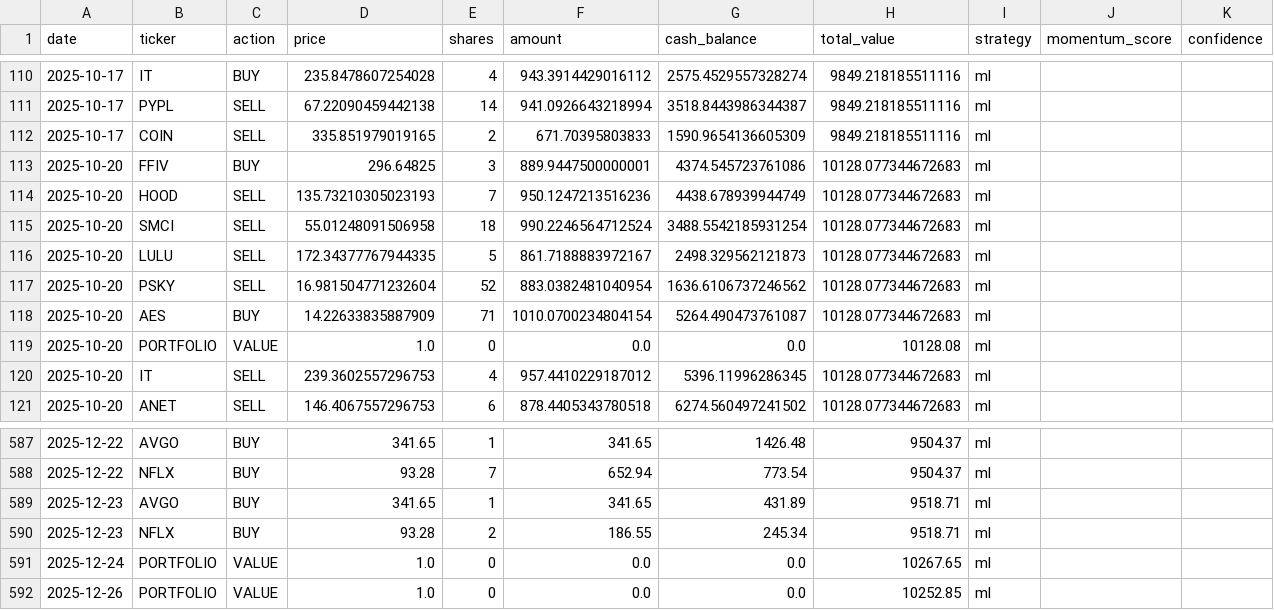
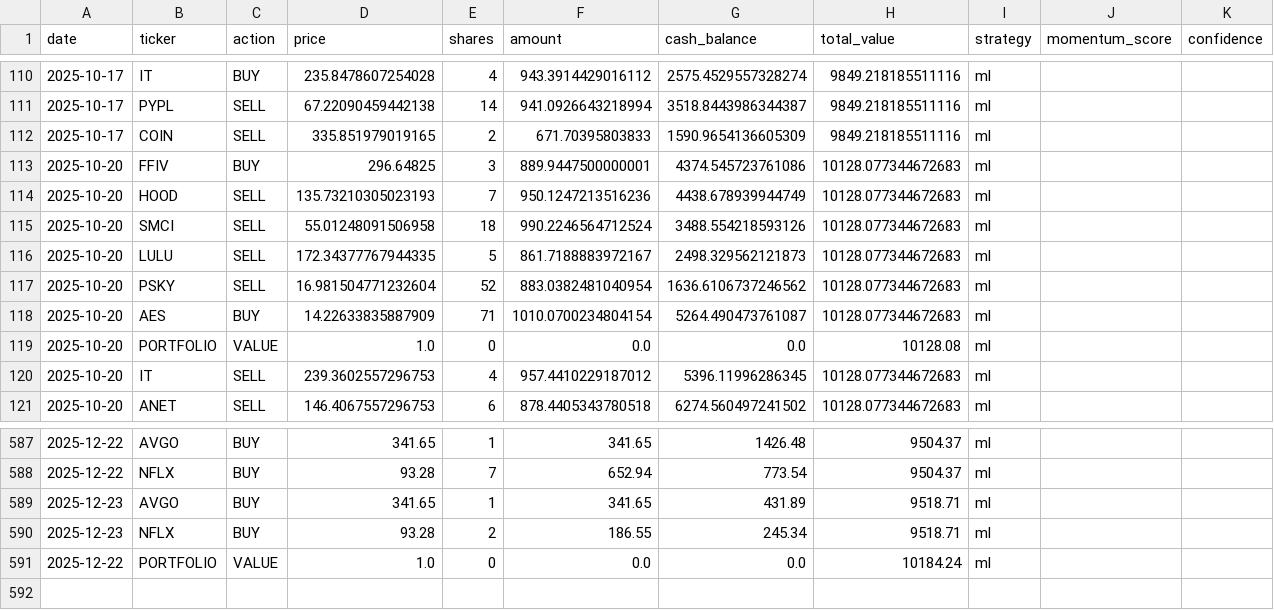
Before and after one commit to PAT0216/paper-trader, a CSV file: ledger_ml.csv, drawn as a sheet; only a part is shown, gaps mark what is left out.

Commit message:
Merge: keep remote ledgers and snapshot

```diff
--- a/ledger_ml.csv
+++ b/ledger_ml.csv
@@ -114,3 +114,3 @@ date,ticker,action,price,shares,amount,cash_balance,total_value,strategy,momentu
 2025-10-20,HOOD,SELL,135.73210305023193,7,950.1247213516236,4438.678939944749,10128.077344672683,ml,,
-2025-10-20,SMCI,SELL,55.01248091506958,18,990.2246564712524,3488.5542185931254,10128.077344672683,ml,,
+2025-10-20,SMCI,SELL,55.01248091506958,18,990.2246564712524,3488.554218593126,10128.077344672683,ml,,
 2025-10-20,LULU,SELL,172.34377767944335,5,861.7188883972167,2498.329562121873,10128.077344672683,ml,,
@@ -590,3 +590,2 @@ date,ticker,action,price,shares,amount,cash_balance,total_value,strategy,momentu
 2025-12-23,NFLX,BUY,93.28,2,186.55,245.34,9518.71,ml,,
-2025-12-24,PORTFOLIO,VALUE,1.0,0,0.0,0.0,10267.65,ml,,
-2025-12-26,PORTFOLIO,VALUE,1.0,0,0.0,0.0,10252.85,ml,,
+2025-12-22,PORTFOLIO,VALUE,1.0,0,0.0,0.0,10184.24,ml,,
```
Also changed, not shown: ledger_lstm.csv, ledger_momentum.csv, 3 other files.
